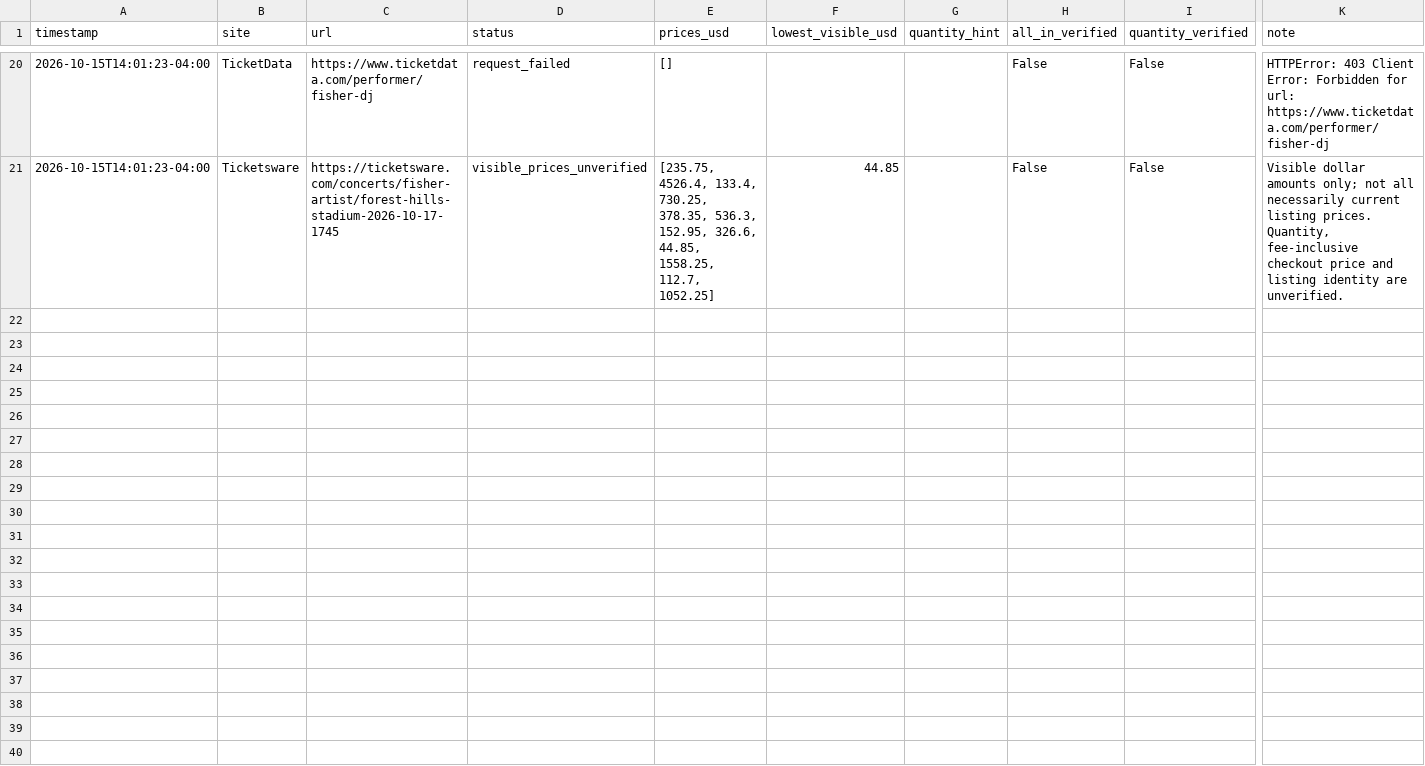
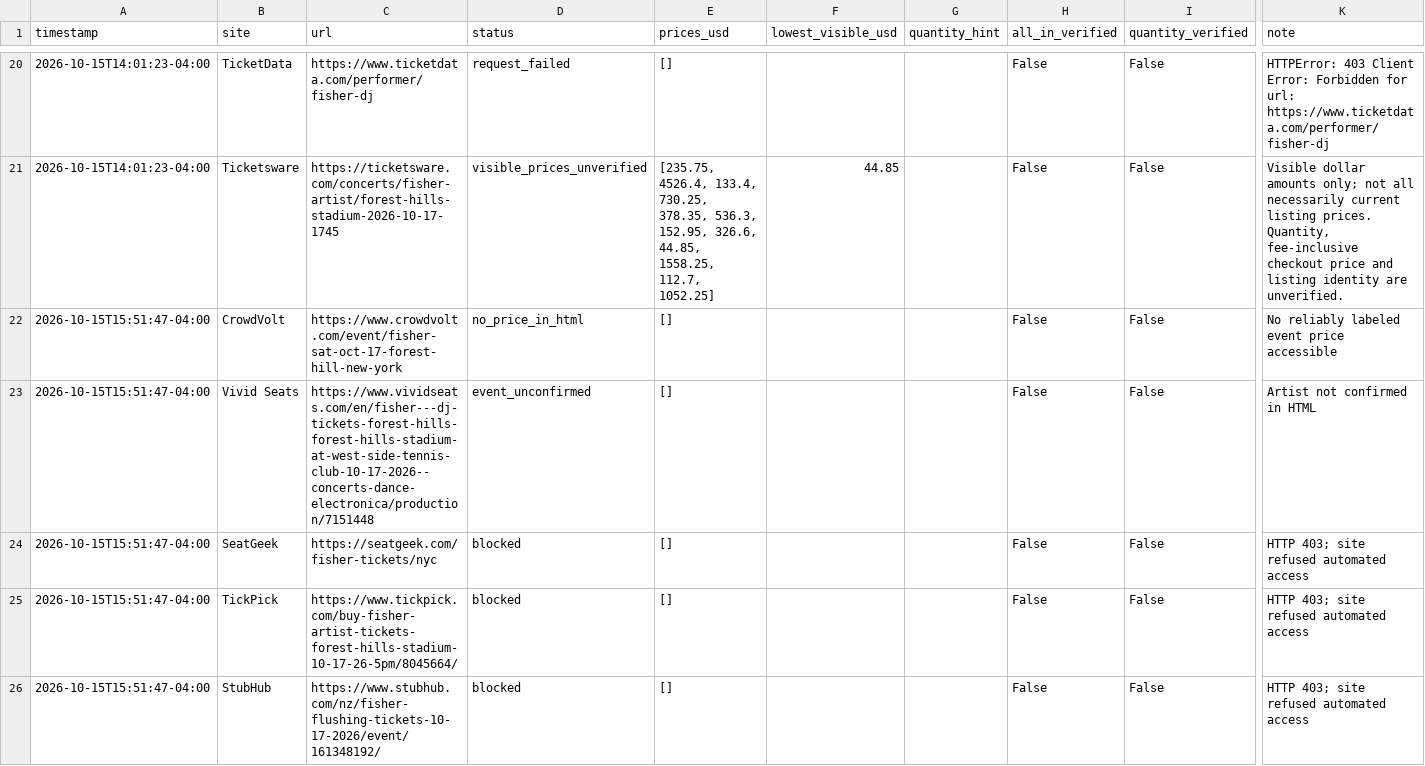
Before and after one commit to yassinvila/ticket-tracker, a CSV file: data/price_history.csv, drawn as a sheet; only a part is shown, gaps mark what is left out; rows hold the shown columns only; the diff covers the shown part only; the diff names each change by its address in the sheet, - before the commit and + after, or states it on an @@ line.

```diff
--- a/data/price_history.csv
+++ b/data/price_history.csv
+row 22: 2026-10-15T15:51:47-04:00 | CrowdVolt | https://www.crowdvolt.com/event/fisher-sat-oct-17-forest-hill-new-york | no_price_in_html | [] |  |  | False | False | No reliably labeled event price accessible
+row 23: 2026-10-15T15:51:47-04:00 | Vivid Seats | https://www.vividseats.com/en/fisher---dj-tickets-forest-hills-forest-hills-stadium-at-west-side-tennis-club-10-17-2026--concerts-dance-electronica/production/7151448 | event_unconfirmed | [] |  |  | False | False | Artist not confirmed in HTML
+row 24: 2026-10-15T15:51:47-04:00 | SeatGeek | https://seatgeek.com/fisher-tickets/nyc | blocked | [] |  |  | False | False | HTTP 403; site refused automated access
+row 25: 2026-10-15T15:51:47-04:00 | TickPick | https://www.tickpick.com/buy-fisher-artist-tickets-forest-hills-stadium-10-17-26-5pm/8045664/ | blocked | [] |  |  | False | False | HTTP 403; site refused automated access
+row 26: 2026-10-15T15:51:47-04:00 | StubHub | https://www.stubhub.com/nz/fisher-flushing-tickets-10-17-2026/event/161348192/ | blocked | [] |  |  | False | False | HTTP 403; site refused automated access
```
Also changed, not shown: 5 added rows elsewhere in this file, 1 other file.
